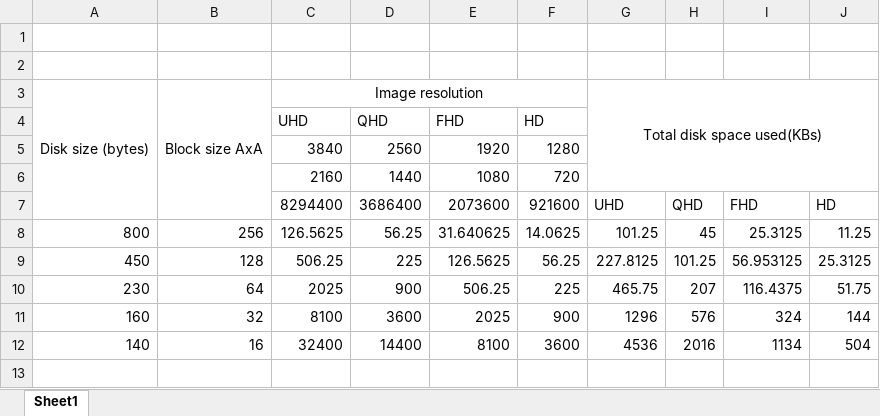
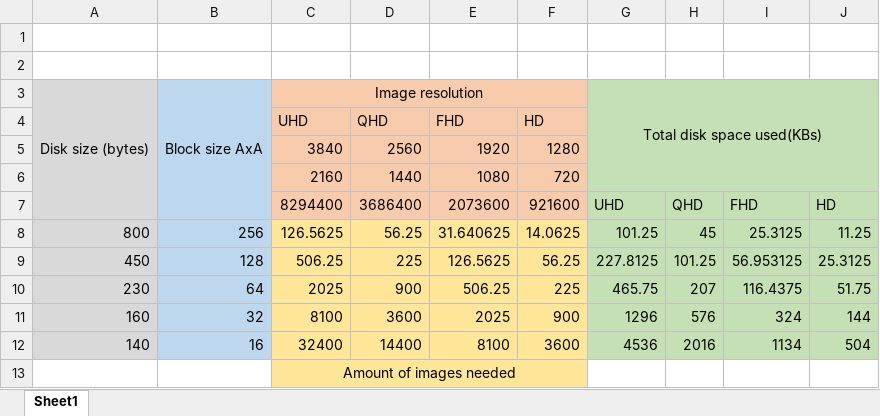
Before and after one commit to LongW4y/Engineering_Thesis, an Excel workbook: Reference blocks sizes/calculations.xlsx, sheet Sheet1, drawn as a sheet; values as stored, in another font and other column widths than the file's, no borders; the diff names each change by its address in the sheet, - before the commit and + after, or states it on an @@ line.

```diff
--- a/Reference blocks sizes/calculations.xlsx (sheet Sheet1)
+++ b/Reference blocks sizes/calculations.xlsx (sheet Sheet1)
-A3:A12 fill: none
+A3:A12 fill: #D9D9D9
-B3:B12 fill: none
+B3:B12 fill: #BDD7EE
-C3:F7 fill: none
+C3:F7 fill: #F8CBAD
-G3:J12 fill: none
+G3:J12 fill: #C5E0B4
-C8:F12 fill: none
+C8:F12 fill: #FFE699
+row 13:  |  | Amount of images needed
```
Also changed, not shown: 1 other file.
